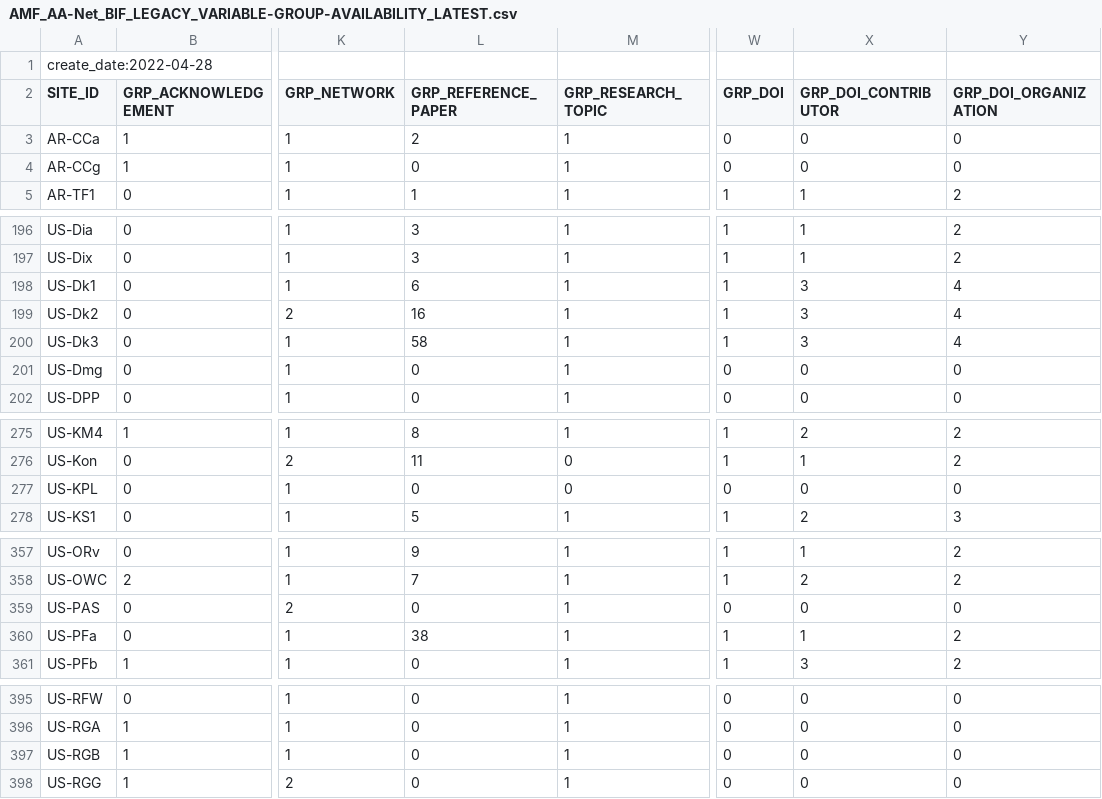
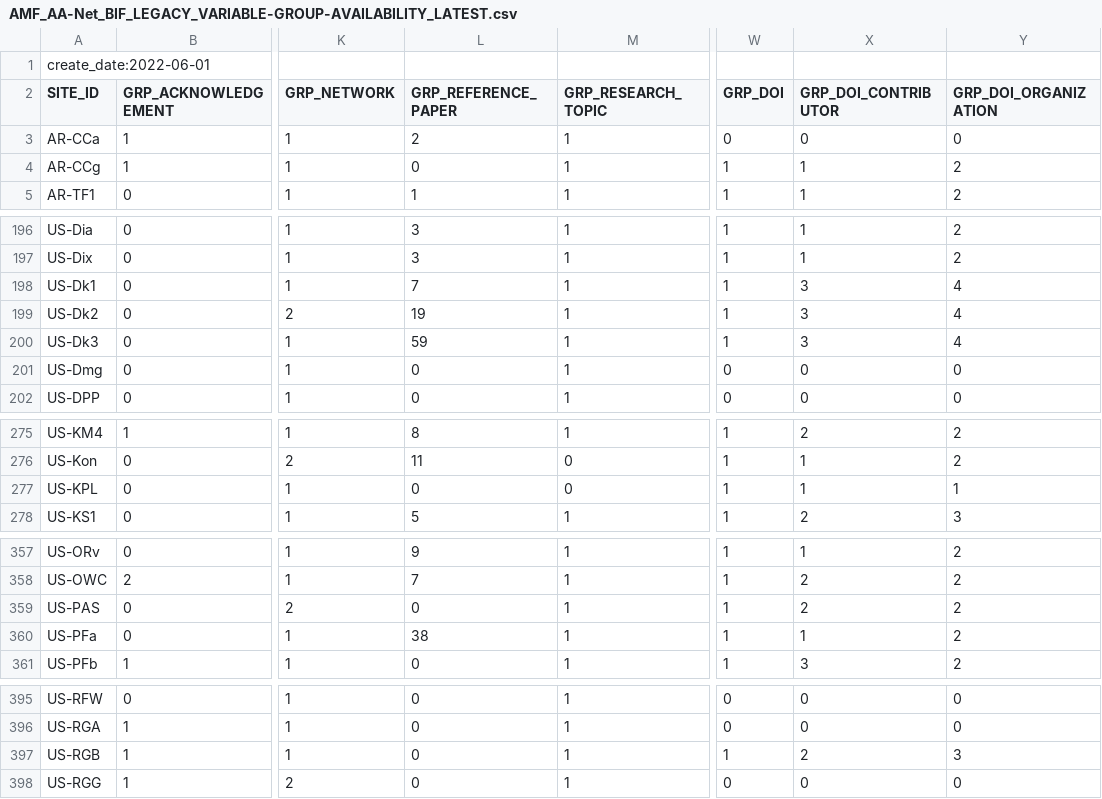
Before and after one commit to chuhousen/amerifluxr, a CSV file: data-summary/AMF_AA-Net_BIF_LEGACY_VARIABLE-GROUP-AVAILABILITY_LATEST.csv, drawn as a sheet; only a part is shown, gaps mark what is left out; the diff covers the shown part only; the diff names each change by its address in the sheet, - before the commit and + after, or states it on an @@ line.

```diff
--- a/data-summary/AMF_AA-Net_BIF_LEGACY_VARIABLE-GROUP-AVAILABILITY_LATEST.csv
+++ b/data-summary/AMF_AA-Net_BIF_LEGACY_VARIABLE-GROUP-AVAILABILITY_LATEST.csv
-A1 (SITE_ID): create_date:2022-04-28
+A1 (SITE_ID): create_date:2022-06-01
-W4 (GRP_DOI): 0
+W4 (GRP_DOI): 1
-X4 (GRP_DOI_CONTRIBUTOR): 0
+X4 (GRP_DOI_CONTRIBUTOR): 1
-Y4 (GRP_DOI_ORGANIZATION): 0
+Y4 (GRP_DOI_ORGANIZATION): 2
-L198 (GRP_REFERENCE_PAPER): 6
+L198 (GRP_REFERENCE_PAPER): 7
-L199 (GRP_REFERENCE_PAPER): 16
+L199 (GRP_REFERENCE_PAPER): 19
-L200 (GRP_REFERENCE_PAPER): 58
+L200 (GRP_REFERENCE_PAPER): 59
-W277 (GRP_DOI): 0
+W277 (GRP_DOI): 1
-X277 (GRP_DOI_CONTRIBUTOR): 0
+X277 (GRP_DOI_CONTRIBUTOR): 1
-Y277 (GRP_DOI_ORGANIZATION): 0
+Y277 (GRP_DOI_ORGANIZATION): 1
-W359 (GRP_DOI): 0
+W359 (GRP_DOI): 1
-X359 (GRP_DOI_CONTRIBUTOR): 0
+X359 (GRP_DOI_CONTRIBUTOR): 2
-Y359 (GRP_DOI_ORGANIZATION): 0
+Y359 (GRP_DOI_ORGANIZATION): 2
-W397 (GRP_DOI): 0
+W397 (GRP_DOI): 1
-X397 (GRP_DOI_CONTRIBUTOR): 0
+X397 (GRP_DOI_CONTRIBUTOR): 2
-Y397 (GRP_DOI_ORGANIZATION): 0
+Y397 (GRP_DOI_ORGANIZATION): 3
```
Also changed, not shown: 1 added row and 34 edited cells elsewhere in this file, data-summary/AMF_AA-Net_BIF_LEGACY_VARIABLE-AVAILABILITY_LATEST.csv, 1 other file.
